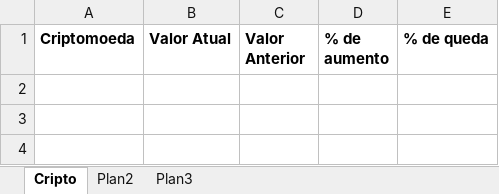
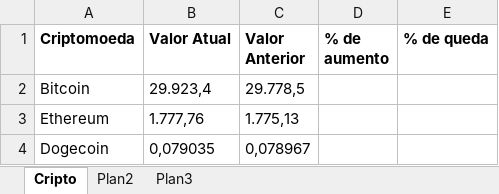
Before and after one commit to matheushermes/criptoRobo, an Excel workbook: Data/criptomoedas.xlsx, sheet Cripto, drawn as a sheet; values as stored, in another font and other column widths than the file's, no borders; the diff names each change by its address in the sheet, - before the commit and + after, or states it on an @@ line.

Commit message:
Add data file excel

```diff
--- a/Data/criptomoedas.xlsx (sheet Cripto)
+++ b/Data/criptomoedas.xlsx (sheet Cripto)
+row 2: Bitcoin | 29.923,4 | 29.778,5
+row 3: Ethereum | 1.777,76 | 1.775,13
+row 4: Dogecoin | 0,079035 | 0,078967
```
Also changed, not shown: 1 other file.
